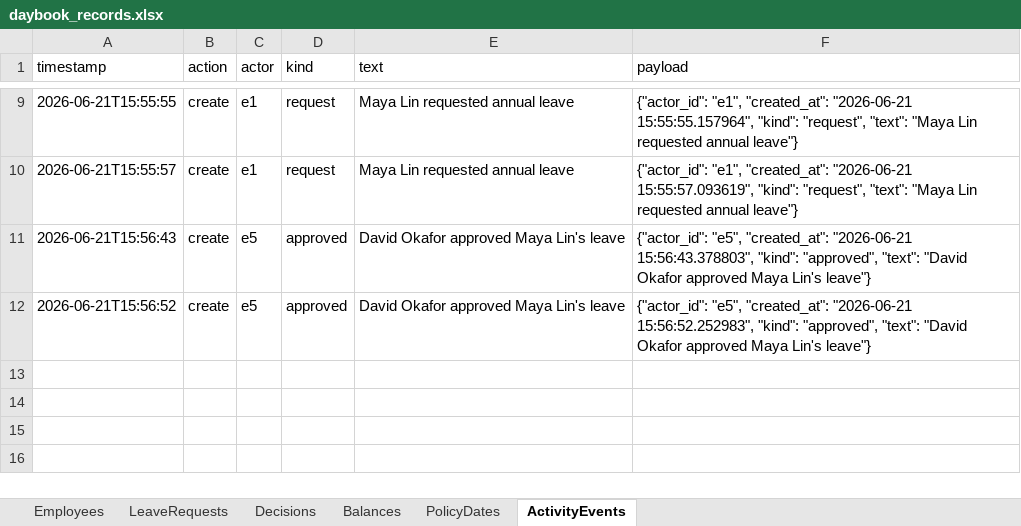
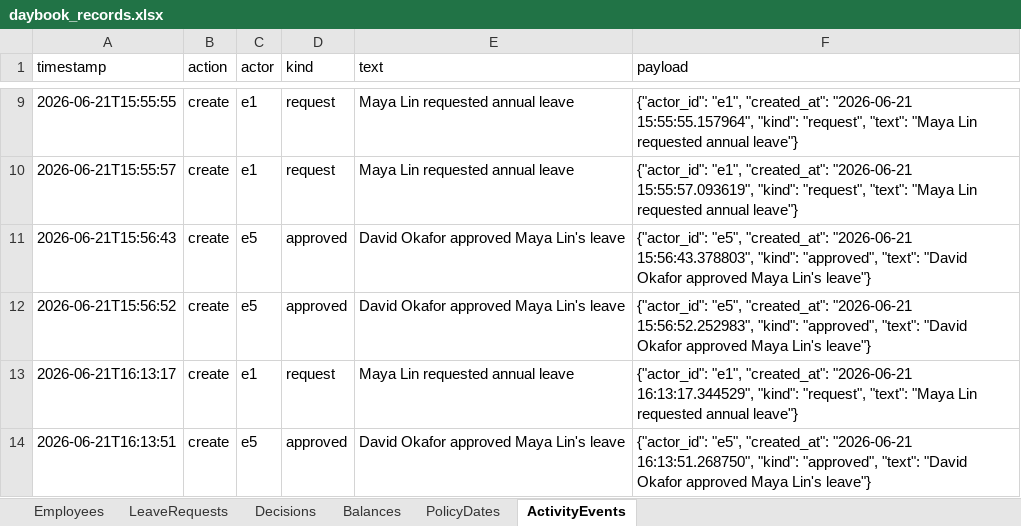
Before and after one commit to viky-vikram/Buildathon_Applications, an Excel workbook: database excel/daybook_records.xlsx, sheet ActivityEvents, drawn as a sheet; only a part is shown, gaps mark what is left out; values as stored, in another font and other column widths than the file's, no borders; the diff names each change by its address in the sheet, - before the commit and + after, or states it on an @@ line.

```diff
--- a/database excel/daybook_records.xlsx (sheet ActivityEvents)
+++ b/database excel/daybook_records.xlsx (sheet ActivityEvents)
+row 13: 2026-06-21T16:13:17 | create | e1 | request | Maya Lin requested annual leave | {"actor_id": "e1", "created_at": "2026-06-21 16:13:17.344529", "kind": "request", "text": "Maya Lin requested annual leave"}
+row 14: 2026-06-21T16:13:51 | create | e5 | approved | David Okafor approved Maya Lin's leave | {"actor_id": "e5", "created_at": "2026-06-21 16:13:51.268750", "kind": "approved", "text": "David Okafor approved Maya Lin's leave"}
```
Also changed, not shown: sheet LeaveRequests, sheet Decisions, 1 other file.
